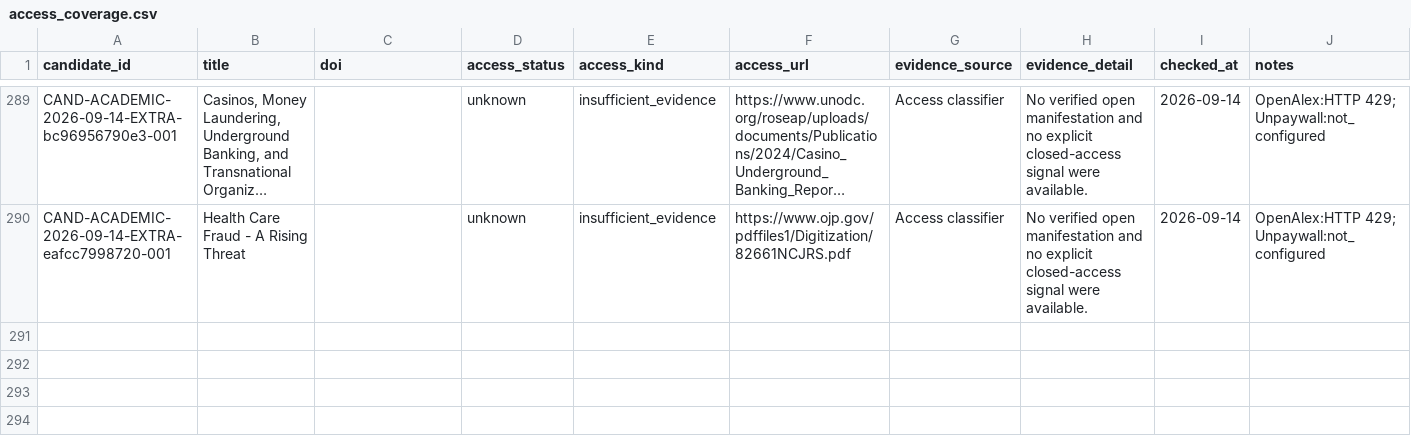
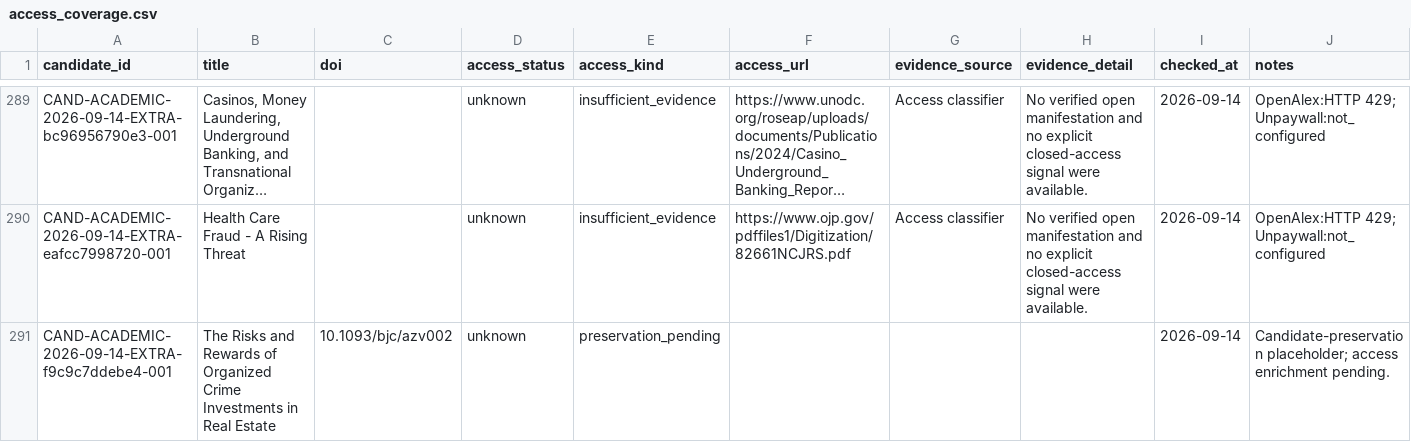
Before and after one commit to colazeta/criminal_infiltration_in_legal_economy_review, a CSV file: data/curation/access_coverage.csv, drawn as a sheet; only a part is shown, gaps mark what is left out; long unchanged cells end in …; the diff names each change by its address in the sheet, - before the commit and + after, or states it on an @@ line.

```diff
--- a/data/curation/access_coverage.csv
+++ b/data/curation/access_coverage.csv
+row 291: CAND-ACADEMIC-2026-09-14-EXTRA-f9c9c7ddebe4-001 | The Risks and Rewards of Organized Crime Investments in Real Estate | 10.1093/bjc/azv002 | unknown | preservation_pending |  |  |  | 2026-09-14 | Candidate-preservation placeholder; access enrichment pending.
```
Also changed, not shown: data/curation/abstract_coverage.csv, data/curation/retrieval_coverage.csv, 4 other files.
